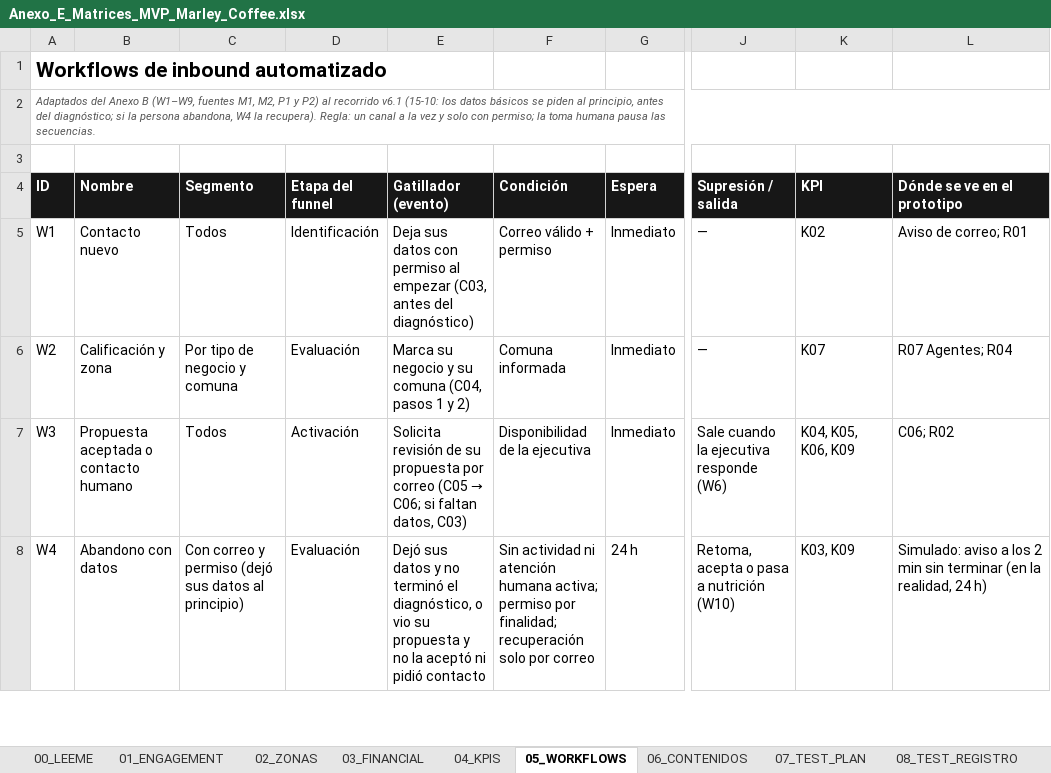
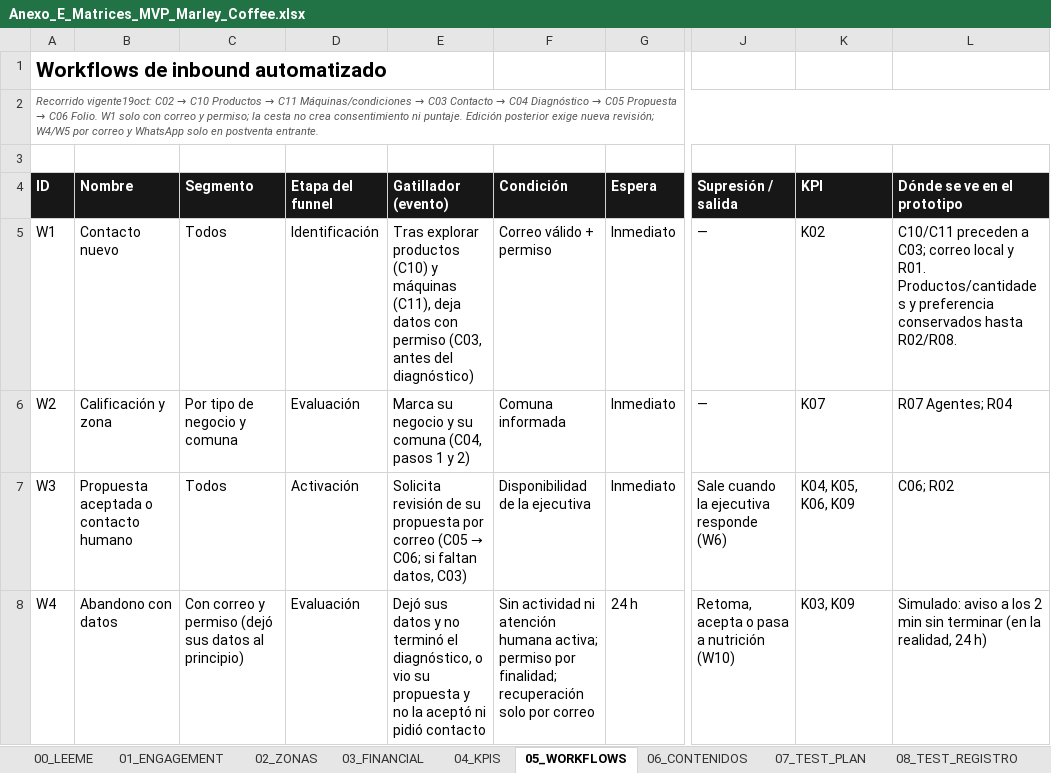
Before and after one commit to carlosvarg1997-sys/marley-coffee-mvp, an Excel workbook: Anexo_E_Matrices_MVP_Marley_Coffee.xlsx, sheet 05_WORKFLOWS, drawn as a sheet; only a part is shown, gaps mark what is left out; values as stored, in another font and other column widths than the file's, no borders; table styles not drawn; the diff names each change by its address in the sheet, - before the commit and + after, or states it on an @@ line.

Commit message:
Actualiza recorrido productos y comodato y sincroniza entrega Marley

```diff
--- a/Anexo_E_Matrices_MVP_Marley_Coffee.xlsx (sheet 05_WORKFLOWS)
+++ b/Anexo_E_Matrices_MVP_Marley_Coffee.xlsx (sheet 05_WORKFLOWS)
@@ A2 (ID): Adaptados del Anexo B (W1–W9, fuentes M1, M2, P1 y P2) al recorrido v6.1 (15-10: los datos básicos se piden al principio, antes del diagnóstico; si la persona abandona, W4 la recupera). Regla: un canal a la vez y solo con permiso; la toma humana pausa las secuencias. → Recorrido vigente19oct: C02 → C10 Productos → C11 Máquinas/condiciones → C03 Contacto → C04 Diagnóstico → C05 Propuesta → C06 Folio. W1 solo con correo y permiso; la cesta no crea consentimiento ni puntaje. Edición posterior exige nueva revisión; W4/W5 por correo y WhatsApp solo en postventa entrante. @@
-E5 (Gatillador (evento)): Deja sus datos con permiso al empezar (C03, antes…
+E5 (Gatillador (evento)): Tras explorar productos (C10) y máquinas (C11), deja datos con permiso (C03, antes…
-L5 (Dónde se ve en el prototipo): Aviso de correo; R01
+L5 (Dónde se ve en el prototipo): C10/C11 preceden a C03; correo local y R01. Productos/cantidades y preferencia conservados hasta R02/R08.
```
Also changed, not shown: sheet 19_PRECIOS_SUPUESTOS, sheet 06_CONTENIDOS, sheet 21_SEO_AEO, sheet 18_BLUEPRINT_INBOUND, sheet 13_GLOSARIO, sheet 23_CONVERSACION_POSTVENTA, 1 more sheet, 12 other files.
